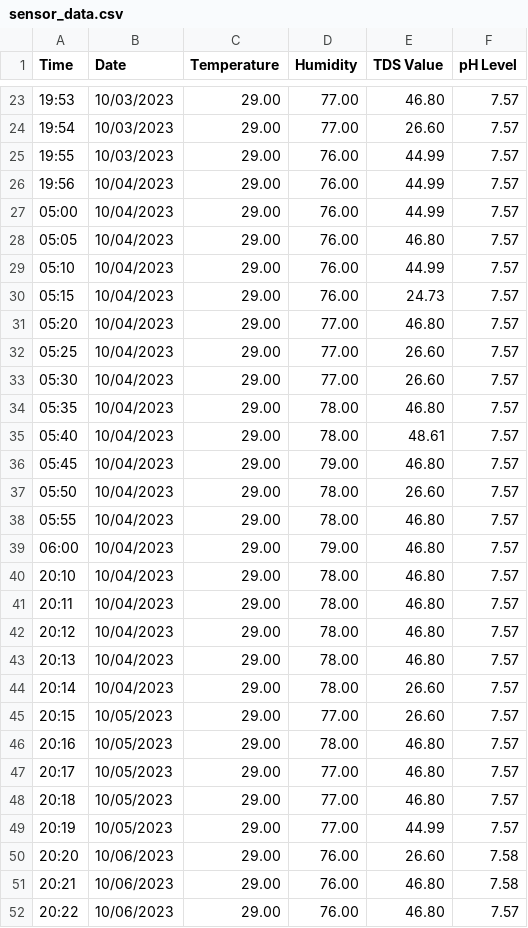
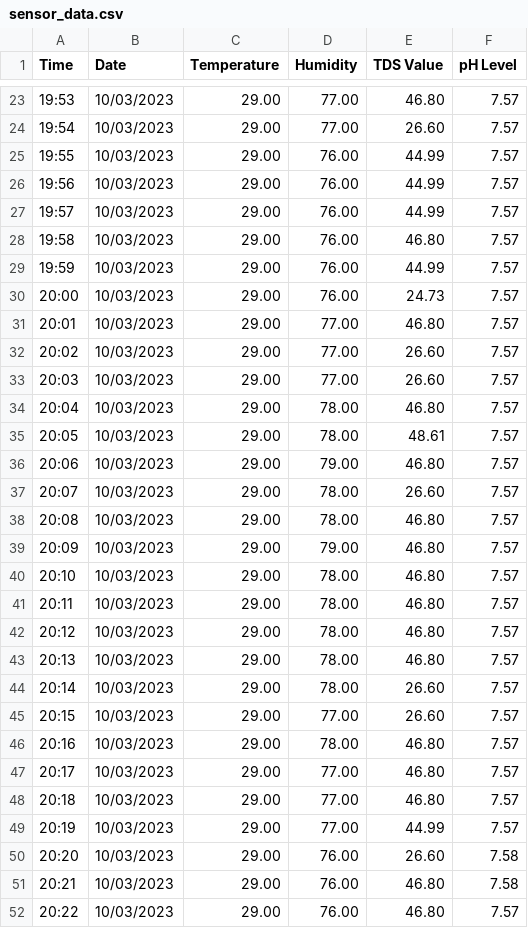
Before and after one commit to JjayFabor/LettuceRealTimeMonitoringSystem, a CSV file: static/sensor_data.csv, drawn as a sheet; only a part is shown, gaps mark what is left out; the diff covers the shown part only.

```diff
--- a/static/sensor_data.csv
+++ b/static/sensor_data.csv
@@ -25,28 +25,28 @@ Time,Date,Temperature,Humidity,TDS Value,pH Level
 19:55,10/03/2023,29.00,76.00,44.99,7.57
-19:56,10/04/2023,29.00,76.00,44.99,7.57
-05:00,10/04/2023,29.00,76.00,44.99,7.57
-05:05,10/04/2023,29.00,76.00,46.80,7.57
-05:10,10/04/2023,29.00,76.00,44.99,7.57
-05:15,10/04/2023,29.00,76.00,24.73,7.57
-05:20,10/04/2023,29.00,77.00,46.80,7.57
-05:25,10/04/2023,29.00,77.00,26.60,7.57
-05:30,10/04/2023,29.00,77.00,26.60,7.57
-05:35,10/04/2023,29.00,78.00,46.80,7.57
-05:40,10/04/2023,29.00,78.00,48.61,7.57
-05:45,10/04/2023,29.00,79.00,46.80,7.57
-05:50,10/04/2023,29.00,78.00,26.60,7.57
-05:55,10/04/2023,29.00,78.00,46.80,7.57
-06:00,10/04/2023,29.00,79.00,46.80,7.57
-20:10,10/04/2023,29.00,78.00,46.80,7.57
-20:11,10/04/2023,29.00,78.00,46.80,7.57
-20:12,10/04/2023,29.00,78.00,46.80,7.57
-20:13,10/04/2023,29.00,78.00,46.80,7.57
-20:14,10/04/2023,29.00,78.00,26.60,7.57
-20:15,10/05/2023,29.00,77.00,26.60,7.57
-20:16,10/05/2023,29.00,78.00,46.80,7.57
-20:17,10/05/2023,29.00,77.00,46.80,7.57
-20:18,10/05/2023,29.00,77.00,46.80,7.57
-20:19,10/05/2023,29.00,77.00,44.99,7.57
-20:20,10/06/2023,29.00,76.00,26.60,7.58
-20:21,10/06/2023,29.00,76.00,46.80,7.58
-20:22,10/06/2023,29.00,76.00,46.80,7.57
+19:56,10/03/2023,29.00,76.00,44.99,7.57
+19:57,10/03/2023,29.00,76.00,44.99,7.57
+19:58,10/03/2023,29.00,76.00,46.80,7.57
+19:59,10/03/2023,29.00,76.00,44.99,7.57
+20:00,10/03/2023,29.00,76.00,24.73,7.57
+20:01,10/03/2023,29.00,77.00,46.80,7.57
+20:02,10/03/2023,29.00,77.00,26.60,7.57
+20:03,10/03/2023,29.00,77.00,26.60,7.57
+20:04,10/03/2023,29.00,78.00,46.80,7.57
+20:05,10/03/2023,29.00,78.00,48.61,7.57
+20:06,10/03/2023,29.00,79.00,46.80,7.57
+20:07,10/03/2023,29.00,78.00,26.60,7.57
+20:08,10/03/2023,29.00,78.00,46.80,7.57
+20:09,10/03/2023,29.00,79.00,46.80,7.57
+20:10,10/03/2023,29.00,78.00,46.80,7.57
+20:11,10/03/2023,29.00,78.00,46.80,7.57
+20:12,10/03/2023,29.00,78.00,46.80,7.57
+20:13,10/03/2023,29.00,78.00,46.80,7.57
+20:14,10/03/2023,29.00,78.00,26.60,7.57
+20:15,10/03/2023,29.00,77.00,26.60,7.57
+20:16,10/03/2023,29.00,78.00,46.80,7.57
+20:17,10/03/2023,29.00,77.00,46.80,7.57
+20:18,10/03/2023,29.00,77.00,46.80,7.57
+20:19,10/03/2023,29.00,77.00,44.99,7.57
+20:20,10/03/2023,29.00,76.00,26.60,7.58
+20:21,10/03/2023,29.00,76.00,46.80,7.58
+20:22,10/03/2023,29.00,76.00,46.80,7.57
```
Also changed, not shown: 19 added rows and 22 edited cells elsewhere in this file, 8 other files.
